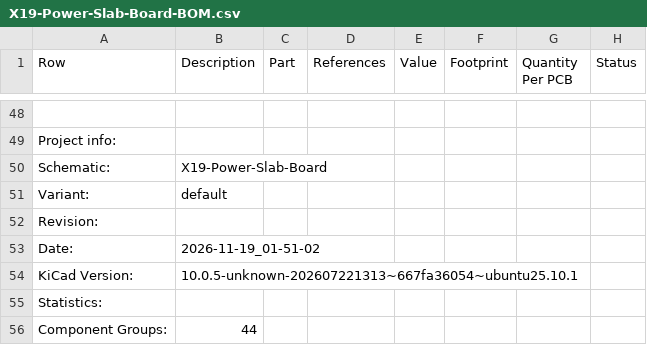
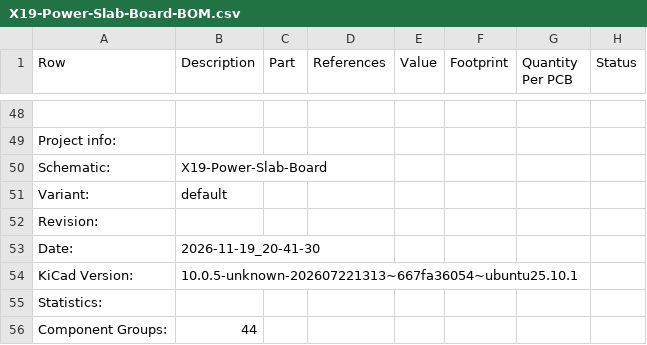
Before and after one commit to purduerov/X19-Power-Slab-Board, a CSV file: X19-Power-Slab-Board-BOM.csv, drawn as a sheet; only a part is shown, gaps mark what is left out; the diff names each change by its address in the sheet, - before the commit and + after, or states it on an @@ line.

```diff
--- a/X19-Power-Slab-Board-BOM.csv
+++ b/X19-Power-Slab-Board-BOM.csv
-B53 (Description): 2026-11-19_01-51-02
+B53 (Description): 2026-11-19_20-41-30
```
Also changed, not shown: 4 other files.
